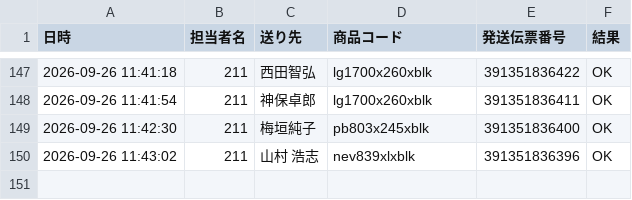
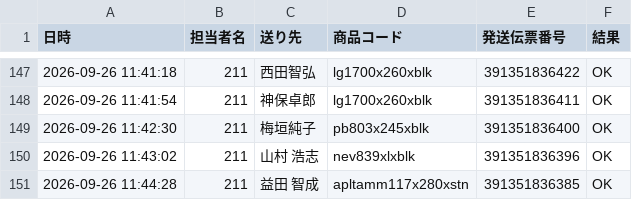
Before and after one commit to hirono-s1015/picking-app, a CSV file: logs/log_2026_09_26_211.csv, drawn as a sheet; only a part is shown, gaps mark what is left out; the diff names each change by its address in the sheet, - before the commit and + after, or states it on an @@ line.

Commit message:
[log] 391351836385 OK

```diff
--- a/logs/log_2026_09_26_211.csv
+++ b/logs/log_2026_09_26_211.csv
+row 151: 2026-09-26 11:44:28 | 211 | 益田 智成 | apltamm117x280xstn | 391351836385 | OK
```
